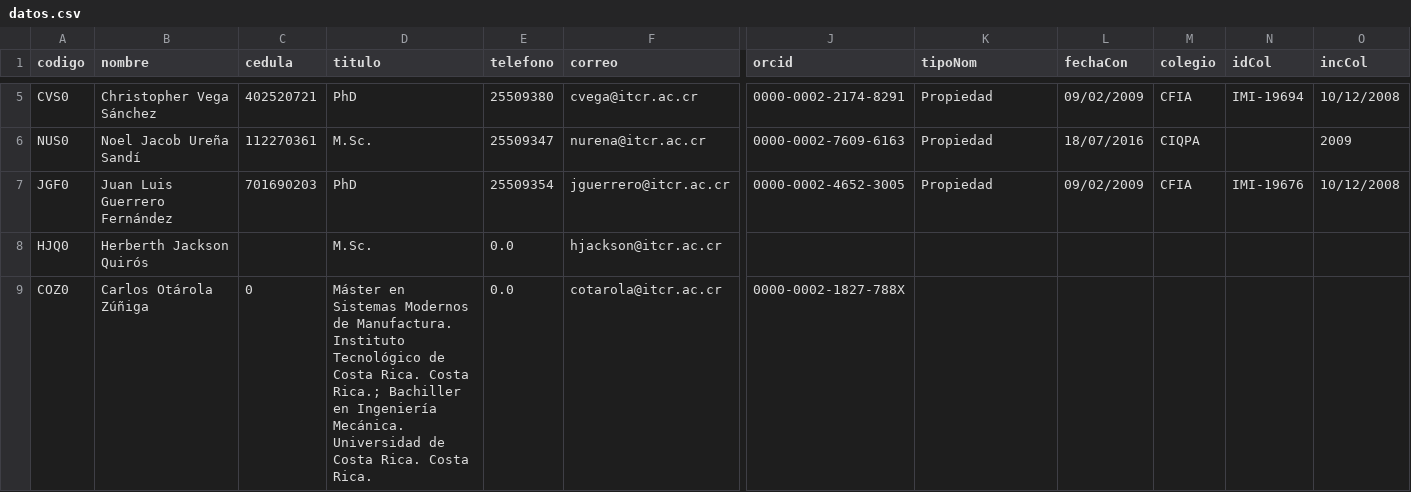
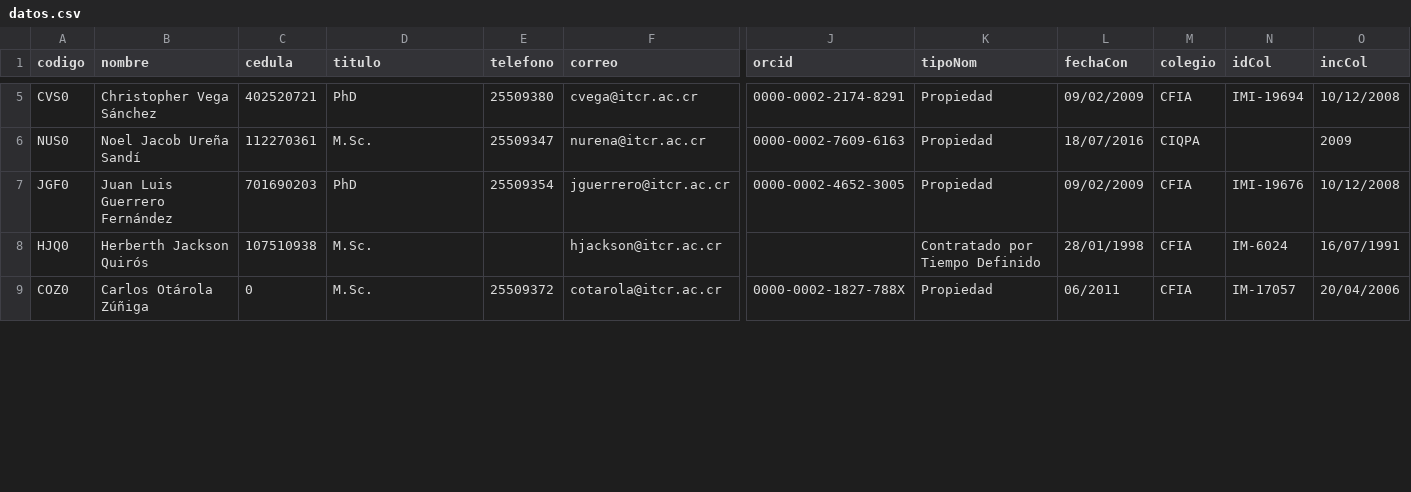
Before and after one commit to EIEM-TEC/profes, a CSV file: datos.csv, drawn as a sheet; only a part is shown, gaps mark what is left out; the diff covers the shown part only; the diff names each change by its address in the sheet, - before the commit and + after, or states it on an @@ line.

Commit message:
Hasta sebastian

```diff
--- a/datos.csv
+++ b/datos.csv
-C8 (cedula): (empty)
+C8 (cedula): 107510938
-E8 (telefono): 0.0
+E8 (telefono): (empty)
-K8 (tipoNom): (empty)
+K8 (tipoNom): Contratado por Tiempo Definido
-L8 (fechaCon): (empty)
+L8 (fechaCon): 28/01/1998
-M8:M9 (colegio): (empty)
+M8:M9 (colegio): CFIA
-N8 (idCol): (empty)
+N8 (idCol): IM-6024
-O8 (incCol): (empty)
+O8 (incCol): 16/07/1991
-D9 (titulo): Máster en Sistemas Modernos de Manufactura. Instituto Tecnológico de Costa Rica. Costa Rica.; Bachiller en Ingeniería Mecánica. Universidad de Costa Rica. Costa Rica.
+D9 (titulo): M.Sc.
-E9 (telefono): 0.0
+E9 (telefono): 25509372
-K9 (tipoNom): (empty)
+K9 (tipoNom): Propiedad
-L9 (fechaCon): (empty)
+L9 (fechaCon): 06/2011
-N9 (idCol): (empty)
+N9 (idCol): IM-17057
-O9 (incCol): (empty)
+O9 (incCol): 20/04/2006
```
Also changed, not shown: 43 edited cells elsewhere in this file.
